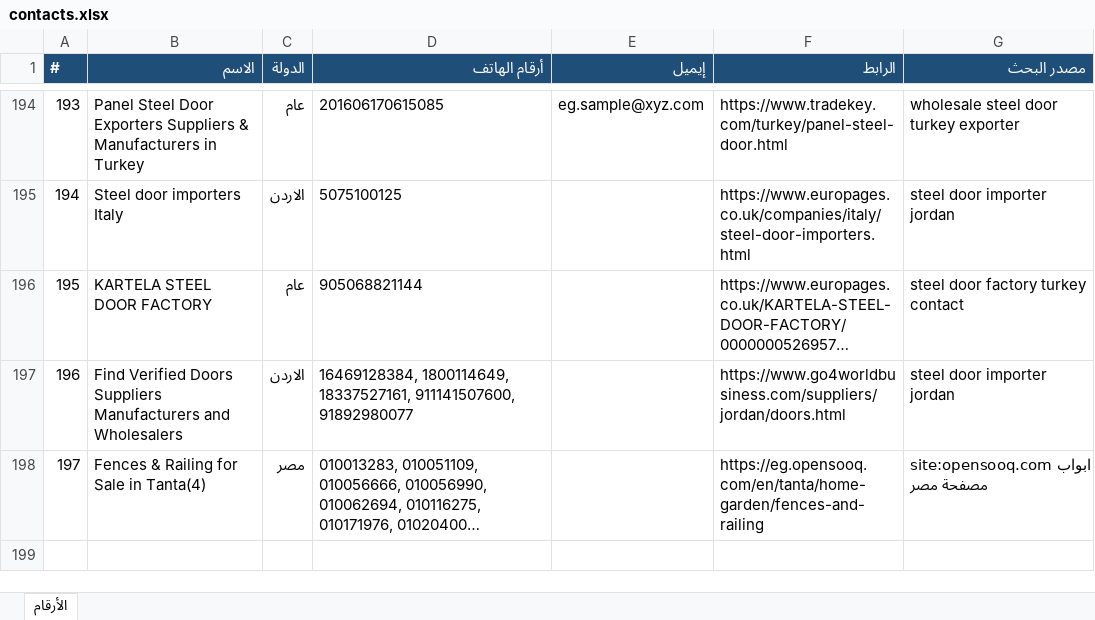
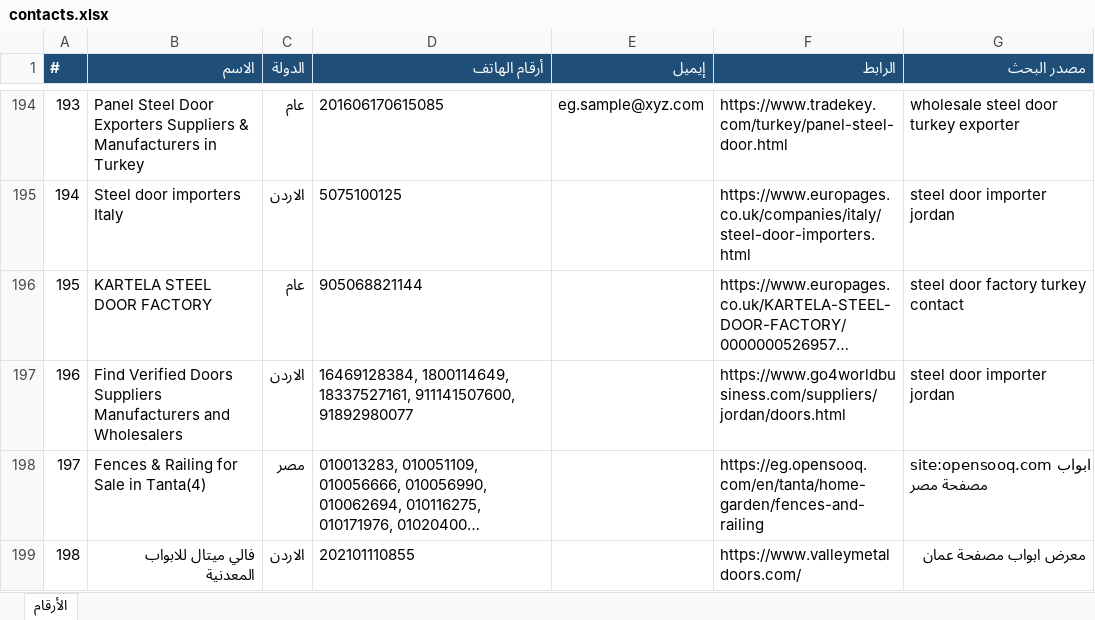
Before and after one commit to mnmtm12-eng/mnmtm12-eng.github.io, an Excel workbook: contacts.xlsx, sheet الأرقام, drawn as a sheet; only a part is shown, gaps mark what is left out; long unchanged cells end in …; values as stored, in another font and other column widths than the file's, no borders; the diff names each change by its address in the sheet, - before the commit and + after, or states it on an @@ line.

```diff
--- a/contacts.xlsx (sheet الأرقام)
+++ b/contacts.xlsx (sheet الأرقام)
+row 199: 198 | فالي ميتال للابواب المعدنية | الاردن | 202101110855 |  | https://www.valleymetaldoors.com/ | معرض ابواب مصفحة عمان
```
Also changed, not shown: 2 other files.
